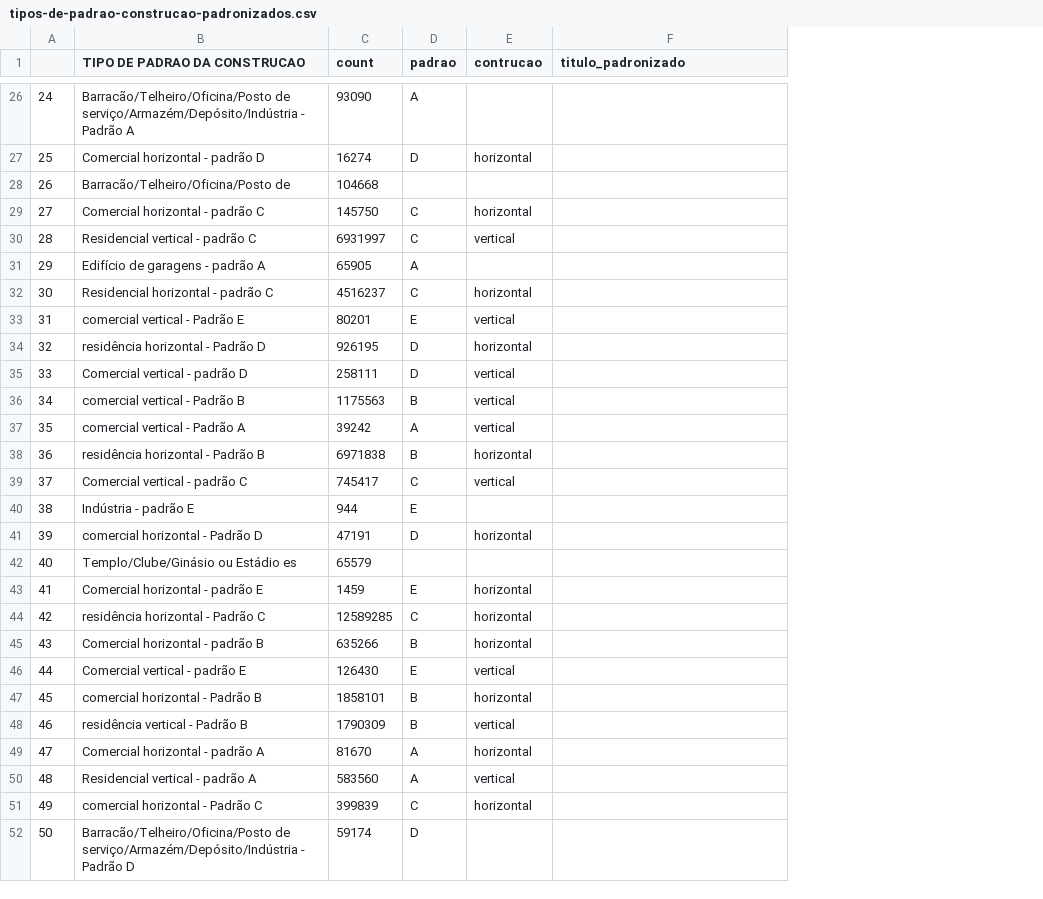
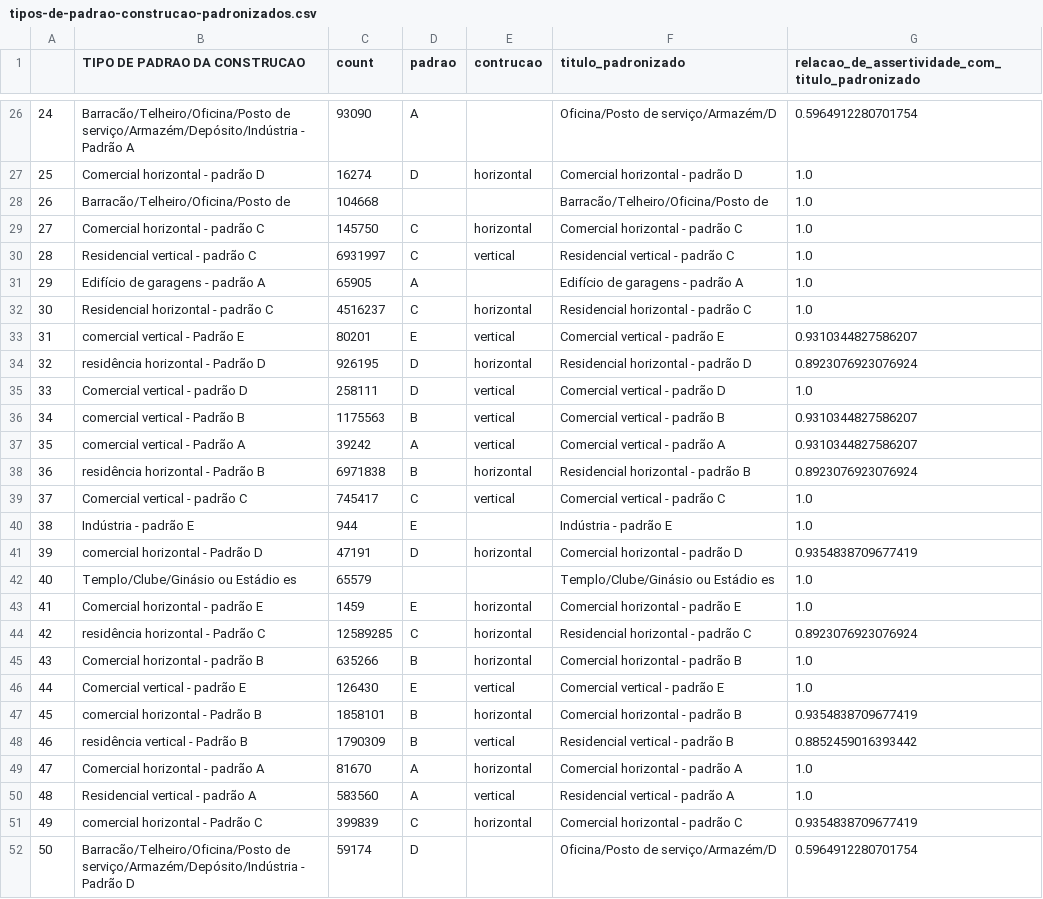
Before and after one commit to cem-usp/dash-iptu, a CSV file: criterios/tipos-de-padrao-construcao-padronizados.csv, drawn as a sheet; only a part is shown, gaps mark what is left out; the diff covers the shown part only; the diff names each change by its address in the sheet, - before the commit and + after, or states it on an @@ line.

```diff
--- a/criterios/tipos-de-padrao-construcao-padronizados.csv
+++ b/criterios/tipos-de-padrao-construcao-padronizados.csv
+column G, row 1: relacao_de_assertividade_com_titulo_padronizado; rows 26-52: 0.5964912280701754 | 1.0 | 1.0 | 1.0 | 1.0 | 1.0 | 1.0 | 0.9310344827586207 | 0.8923076923076924 | 1.0 | 0.9310344827586207 | 0.9310344827586207 | 0.8923076923076924 | 1.0 | 1.0 | 0.9354838709677419 | 1.0 | 1.0 | 0.8923076923076924 | 1.0 | 1.0 | 0.9354838709677419 | 0.8852459016393442 | 1.0 | 1.0 | 0.9354838709677419 | 0.5964912280701754
-F26 (titulo_padronizado): (empty)
+F26 (titulo_padronizado): Oficina/Posto de serviço/Armazém/D
-F27 (titulo_padronizado): (empty)
+F27 (titulo_padronizado): Comercial horizontal - padrão D
-F28 (titulo_padronizado): (empty)
+F28 (titulo_padronizado): Barracão/Telheiro/Oficina/Posto de
-F29 (titulo_padronizado): (empty)
+F29 (titulo_padronizado): Comercial horizontal - padrão C
-F30 (titulo_padronizado): (empty)
+F30 (titulo_padronizado): Residencial vertical - padrão C
-F31 (titulo_padronizado): (empty)
+F31 (titulo_padronizado): Edifício de garagens - padrão A
-F32 (titulo_padronizado): (empty)
+F32 (titulo_padronizado): Residencial horizontal - padrão C
-F33 (titulo_padronizado): (empty)
+F33 (titulo_padronizado): Comercial vertical - padrão E
-F34 (titulo_padronizado): (empty)
+F34 (titulo_padronizado): Residencial horizontal - padrão D
-F35 (titulo_padronizado): (empty)
+F35 (titulo_padronizado): Comercial vertical - padrão D
-F36 (titulo_padronizado): (empty)
+F36 (titulo_padronizado): Comercial vertical - padrão B
-F37 (titulo_padronizado): (empty)
+F37 (titulo_padronizado): Comercial vertical - padrão A
-F38 (titulo_padronizado): (empty)
+F38 (titulo_padronizado): Residencial horizontal - padrão B
-F39 (titulo_padronizado): (empty)
+F39 (titulo_padronizado): Comercial vertical - padrão C
-F40 (titulo_padronizado): (empty)
+F40 (titulo_padronizado): Indústria - padrão E
-F41 (titulo_padronizado): (empty)
+F41 (titulo_padronizado): Comercial horizontal - padrão D
-F42 (titulo_padronizado): (empty)
+F42 (titulo_padronizado): Templo/Clube/Ginásio ou Estádio es
-F43 (titulo_padronizado): (empty)
+F43 (titulo_padronizado): Comercial horizontal - padrão E
-F44 (titulo_padronizado): (empty)
+F44 (titulo_padronizado): Residencial horizontal - padrão C
-F45 (titulo_padronizado): (empty)
+F45 (titulo_padronizado): Comercial horizontal - padrão B
-F46 (titulo_padronizado): (empty)
+F46 (titulo_padronizado): Comercial vertical - padrão E
-F47 (titulo_padronizado): (empty)
+F47 (titulo_padronizado): Comercial horizontal - padrão B
-F48 (titulo_padronizado): (empty)
+F48 (titulo_padronizado): Residencial vertical - padrão B
-F49 (titulo_padronizado): (empty)
+F49 (titulo_padronizado): Comercial horizontal - padrão A
-F50 (titulo_padronizado): (empty)
+F50 (titulo_padronizado): Residencial vertical - padrão A
-F51 (titulo_padronizado): (empty)
+F51 (titulo_padronizado): Comercial horizontal - padrão C
-F52 (titulo_padronizado): (empty)
+F52 (titulo_padronizado): Oficina/Posto de serviço/Armazém/D
```
Also changed, not shown: 41 edited cells elsewhere in this file, criterios/tipos-de-uso-do-imovel-padronizados.csv, 4 other files.
